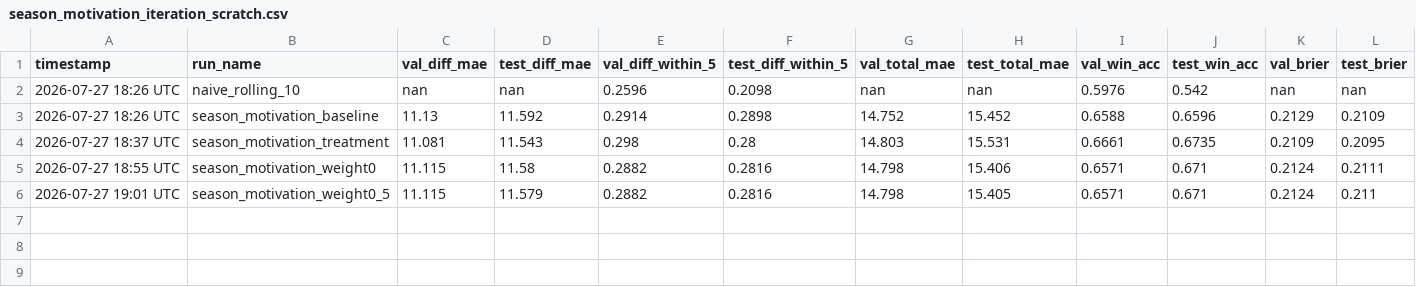
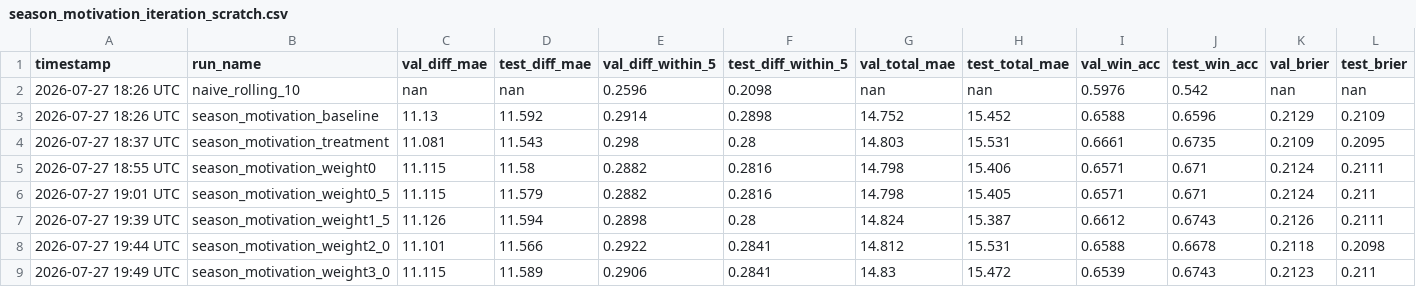
Before and after one commit to omerk1/nba-score-prediction, a CSV file: outputs/season_motivation_iteration_scratch.csv, drawn as a sheet; only a part is shown; rows hold the shown columns only; the diff names each change by its address in the sheet, - before the commit and + after, or states it on an @@ line.

Commit message:
docs(season-motivation): extend roster_behavior_weight grid search to 1.5/2.0/3.0
Confirms 1.0 is a genuine local optimum, not an artifact of the initial
0.0/0.5/1.0 search range stopping right at the best value -- every point
tested above 1.0 clusters into a visibly worse, noisy band with no monotonic
trend, consistent with the underlying roster-behavior signal being rare
(~2-4% of games) and small in magnitude. Default stays roster_behavior_weight=1.0,
enabled=false.

```diff
--- a/outputs/season_motivation_iteration_scratch.csv
+++ b/outputs/season_motivation_iteration_scratch.csv
+row 7: 2026-07-27 19:39 UTC | season_motivation_weight1_5 | 11.126 | 11.594 | 0.2898 | 0.28 | 14.824 | 15.387 | 0.6612 | 0.6743 | 0.2126 | 0.2111
+row 8: 2026-07-27 19:44 UTC | season_motivation_weight2_0 | 11.101 | 11.566 | 0.2922 | 0.2841 | 14.812 | 15.531 | 0.6588 | 0.6678 | 0.2118 | 0.2098
+row 9: 2026-07-27 19:49 UTC | season_motivation_weight3_0 | 11.115 | 11.589 | 0.2906 | 0.2841 | 14.83 | 15.472 | 0.6539 | 0.6743 | 0.2123 | 0.211
```
Also changed, not shown: 4 other files.
